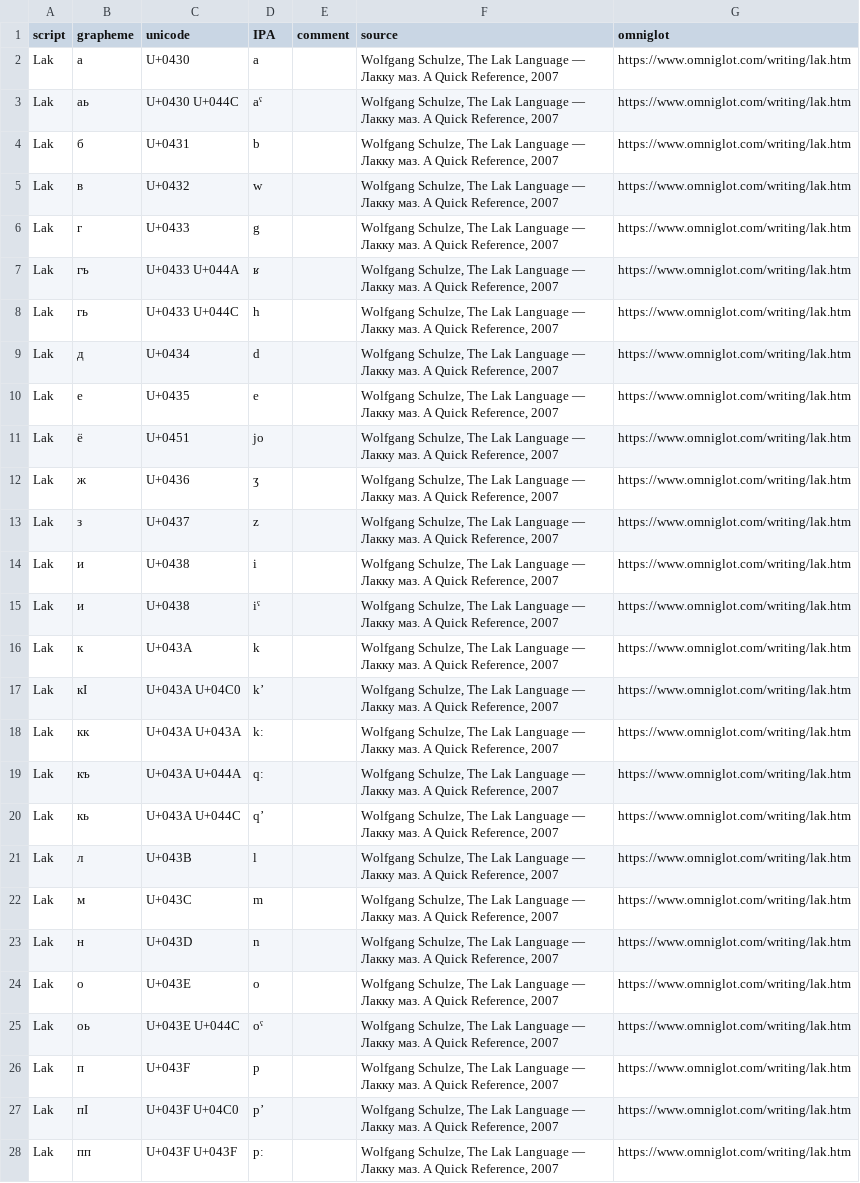
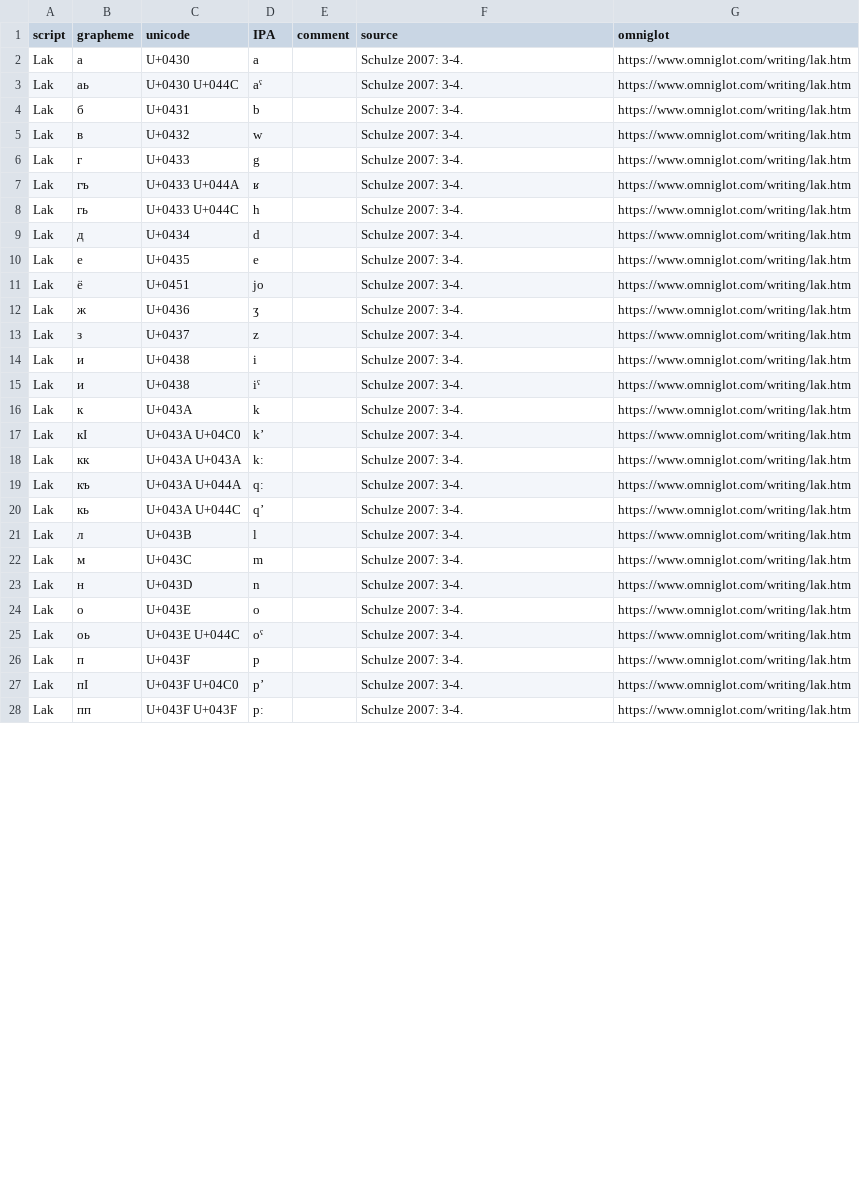
Before and after one commit to ansorox/wwsd-cyrillic-caucasus, a CSV file: lbe.csv, drawn as a sheet; only a part is shown; the diff covers the shown part only.

```diff
--- a/lbe.csv
+++ b/lbe.csv
@@ -1,28 +1,28 @@
 script,grapheme,unicode,IPA,comment,source,omniglot
-Lak,а,U+0430,a,,"Wolfgang Schulze, The Lak Language — Лакку маз. A Quick Reference, 2007",https://www.omniglot.com/writing/lak.htm
-Lak,аь,U+0430 U+044C,aˁ,,"Wolfgang Schulze, The Lak Language — Лакку маз. A Quick Reference, 2007",https://www.omniglot.com/writing/lak.htm
-Lak,б,U+0431,b,,"Wolfgang Schulze, The Lak Language — Лакку маз. A Quick Reference, 2007",https://www.omniglot.com/writing/lak.htm
-Lak,в,U+0432,w,,"Wolfgang Schulze, The Lak Language — Лакку маз. A Quick Reference, 2007",https://www.omniglot.com/writing/lak.htm
-Lak,г,U+0433,g,,"Wolfgang Schulze, The Lak Language — Лакку маз. A Quick Reference, 2007",https://www.omniglot.com/writing/lak.htm
-Lak,гъ,U+0433 U+044A,ʁ,,"Wolfgang Schulze, The Lak Language — Лакку маз. A Quick Reference, 2007",https://www.omniglot.com/writing/lak.htm
-Lak,гь,U+0433 U+044C,h,,"Wolfgang Schulze, The Lak Language — Лакку маз. A Quick Reference, 2007",https://www.omniglot.com/writing/lak.htm
-Lak,д,U+0434,d,,"Wolfgang Schulze, The Lak Language — Лакку маз. A Quick Reference, 2007",https://www.omniglot.com/writing/lak.htm
-Lak,е,U+0435,e,,"Wolfgang Schulze, The Lak Language — Лакку маз. A Quick Reference, 2007",https://www.omniglot.com/writing/lak.htm
-Lak,ё,U+0451,jo,,"Wolfgang Schulze, The Lak Language — Лакку маз. A Quick Reference, 2007",https://www.omniglot.com/writing/lak.htm
-Lak,ж,U+0436,ʒ,,"Wolfgang Schulze, The Lak Language — Лакку маз. A Quick Reference, 2007",https://www.omniglot.com/writing/lak.htm
-Lak,з,U+0437,z,,"Wolfgang Schulze, The Lak Language — Лакку маз. A Quick Reference, 2007",https://www.omniglot.com/writing/lak.htm
-Lak,и,U+0438,i,,"Wolfgang Schulze, The Lak Language — Лакку маз. A Quick Reference, 2007",https://www.omniglot.com/writing/lak.htm
-Lak,и,U+0438,iˁ,,"Wolfgang Schulze, The Lak Language — Лакку маз. A Quick Reference, 2007",https://www.omniglot.com/writing/lak.htm
-Lak,к,U+043A,k,,"Wolfgang Schulze, The Lak Language — Лакку маз. A Quick Reference, 2007",https://www.omniglot.com/writing/lak.htm
-Lak,кӀ,U+043A U+04C0,kʼ,,"Wolfgang Schulze, The Lak Language — Лакку маз. A Quick Reference, 2007",https://www.omniglot.com/writing/lak.htm
-Lak,кк,U+043A U+043A,kː,,"Wolfgang Schulze, The Lak Language — Лакку маз. A Quick Reference, 2007",https://www.omniglot.com/writing/lak.htm
-Lak,къ,U+043A U+044A,qː,,"Wolfgang Schulze, The Lak Language — Лакку маз. A Quick Reference, 2007",https://www.omniglot.com/writing/lak.htm
-Lak,кь,U+043A U+044C,qʼ,,"Wolfgang Schulze, The Lak Language — Лакку маз. A Quick Reference, 2007",https://www.omniglot.com/writing/lak.htm
-Lak,л,U+043B,l,,"Wolfgang Schulze, The Lak Language — Лакку маз. A Quick Reference, 2007",https://www.omniglot.com/writing/lak.htm
-Lak,м,U+043C,m,,"Wolfgang Schulze, The Lak Language — Лакку маз. A Quick Reference, 2007",https://www.omniglot.com/writing/lak.htm
-Lak,н,U+043D,n,,"Wolfgang Schulze, The Lak Language — Лакку маз. A Quick Reference, 2007",https://www.omniglot.com/writing/lak.htm
-Lak,о,U+043E,o,,"Wolfgang Schulze, The Lak Language — Лакку маз. A Quick Reference, 2007",https://www.omniglot.com/writing/lak.htm
-Lak,оь,U+043E U+044C,oˁ,,"Wolfgang Schulze, The Lak Language — Лакку маз. A Quick Reference, 2007",https://www.omniglot.com/writing/lak.htm
-Lak,п,U+043F,p,,"Wolfgang Schulze, The Lak Language — Лакку маз. A Quick Reference, 2007",https://www.omniglot.com/writing/lak.htm
-Lak,пӀ,U+043F U+04C0,pʼ,,"Wolfgang Schulze, The Lak Language — Лакку маз. A Quick Reference, 2007",https://www.omniglot.com/writing/lak.htm
-Lak,пп,U+043F U+043F,pː,,"Wolfgang Schulze, The Lak Language — Лакку маз. A Quick Reference, 2007",https://www.omniglot.com/writing/lak.htm
+Lak,а,U+0430,a,,Schulze 2007: 3-4.,https://www.omniglot.com/writing/lak.htm
+Lak,аь,U+0430 U+044C,aˁ,,Schulze 2007: 3-4.,https://www.omniglot.com/writing/lak.htm
+Lak,б,U+0431,b,,Schulze 2007: 3-4.,https://www.omniglot.com/writing/lak.htm
+Lak,в,U+0432,w,,Schulze 2007: 3-4.,https://www.omniglot.com/writing/lak.htm
+Lak,г,U+0433,g,,Schulze 2007: 3-4.,https://www.omniglot.com/writing/lak.htm
+Lak,гъ,U+0433 U+044A,ʁ,,Schulze 2007: 3-4.,https://www.omniglot.com/writing/lak.htm
+Lak,гь,U+0433 U+044C,h,,Schulze 2007: 3-4.,https://www.omniglot.com/writing/lak.htm
+Lak,д,U+0434,d,,Schulze 2007: 3-4.,https://www.omniglot.com/writing/lak.htm
+Lak,е,U+0435,e,,Schulze 2007: 3-4.,https://www.omniglot.com/writing/lak.htm
+Lak,ё,U+0451,jo,,Schulze 2007: 3-4.,https://www.omniglot.com/writing/lak.htm
+Lak,ж,U+0436,ʒ,,Schulze 2007: 3-4.,https://www.omniglot.com/writing/lak.htm
+Lak,з,U+0437,z,,Schulze 2007: 3-4.,https://www.omniglot.com/writing/lak.htm
+Lak,и,U+0438,i,,Schulze 2007: 3-4.,https://www.omniglot.com/writing/lak.htm
+Lak,и,U+0438,iˁ,,Schulze 2007: 3-4.,https://www.omniglot.com/writing/lak.htm
+Lak,к,U+043A,k,,Schulze 2007: 3-4.,https://www.omniglot.com/writing/lak.htm
+Lak,кӀ,U+043A U+04C0,kʼ,,Schulze 2007: 3-4.,https://www.omniglot.com/writing/lak.htm
+Lak,кк,U+043A U+043A,kː,,Schulze 2007: 3-4.,https://www.omniglot.com/writing/lak.htm
+Lak,къ,U+043A U+044A,qː,,Schulze 2007: 3-4.,https://www.omniglot.com/writing/lak.htm
+Lak,кь,U+043A U+044C,qʼ,,Schulze 2007: 3-4.,https://www.omniglot.com/writing/lak.htm
+Lak,л,U+043B,l,,Schulze 2007: 3-4.,https://www.omniglot.com/writing/lak.htm
+Lak,м,U+043C,m,,Schulze 2007: 3-4.,https://www.omniglot.com/writing/lak.htm
+Lak,н,U+043D,n,,Schulze 2007: 3-4.,https://www.omniglot.com/writing/lak.htm
+Lak,о,U+043E,o,,Schulze 2007: 3-4.,https://www.omniglot.com/writing/lak.htm
+Lak,оь,U+043E U+044C,oˁ,,Schulze 2007: 3-4.,https://www.omniglot.com/writing/lak.htm
+Lak,п,U+043F,p,,Schulze 2007: 3-4.,https://www.omniglot.com/writing/lak.htm
+Lak,пӀ,U+043F U+04C0,pʼ,,Schulze 2007: 3-4.,https://www.omniglot.com/writing/lak.htm
+Lak,пп,U+043F U+043F,pː,,Schulze 2007: 3-4.,https://www.omniglot.com/writing/lak.htm
```
Also changed, not shown: 28 edited cells elsewhere in this file, ava.csv, che.csv, 5 other files.
